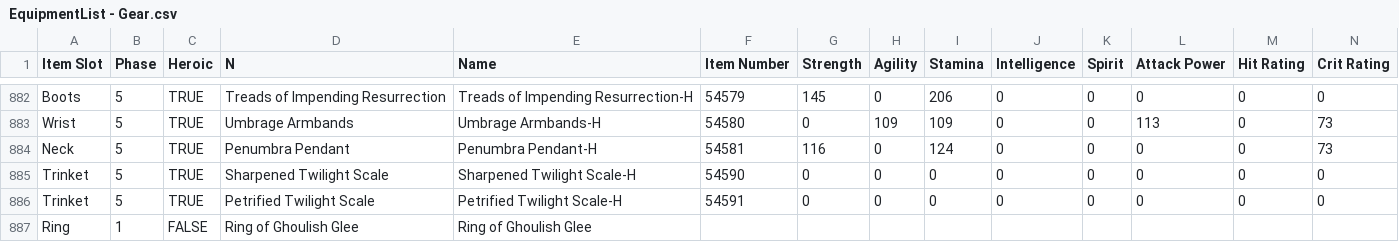
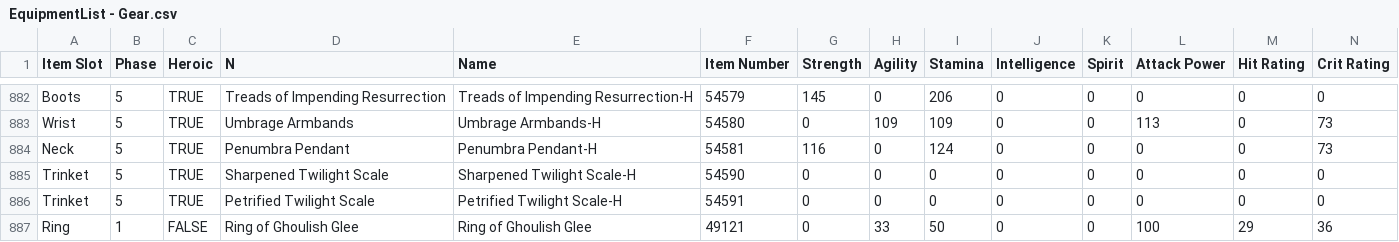
Before and after one commit to Krught/dksim, a CSV file: EquipmentList - Gear.csv, drawn as a sheet; only a part is shown, gaps mark what is left out; removed rows and columns are numbered as before the commit, all else as after; rows hold the shown columns only; the diff names each change by its address in the sheet, - before the commit and + after, or states it on an @@ line.

```diff
--- a/EquipmentList - Gear.csv
+++ b/EquipmentList - Gear.csv
-row 887: Ring | 1 | FALSE | Ring of Ghoulish Glee | Ring of Ghoulish Glee
+row 887: Ring | 1 | FALSE | Ring of Ghoulish Glee | Ring of Ghoulish Glee | 49121 | 0 | 33 | 50 | 0 | 0 | 100 | 29 | 36
```
Also changed, not shown: 2 other files.
